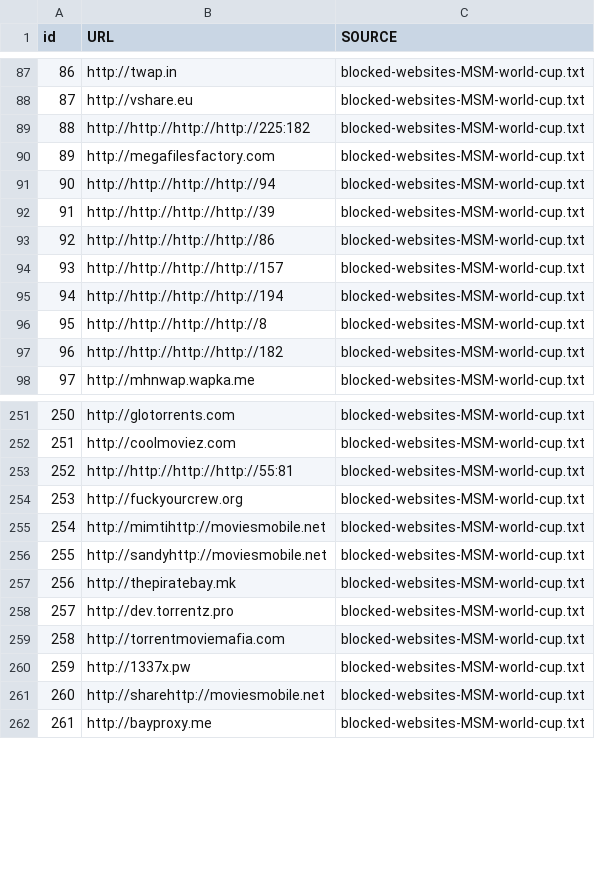
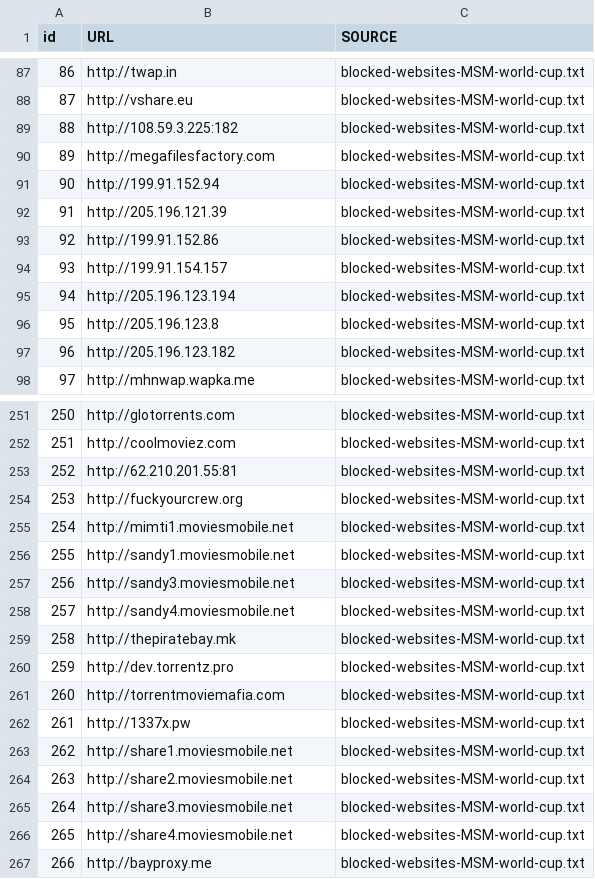
Before and after one commit to thejeshgn/blocked, a CSV file: MASTER_LIST.csv, drawn as a sheet; only a part is shown, gaps mark what is left out; addresses are those after the commit; the diff covers the shown part only; the diff names each change by its address in the sheet, - before the commit and + after, or states it on an @@ line.

Commit message:
fixed error in url import and regenrated MASTER_LIST.csv

```diff
--- a/MASTER_LIST.csv
+++ b/MASTER_LIST.csv
-B89 (URL): http://http://http://http://225:182
+B89 (URL): http://108.59.3.225:182
-B91 (URL): http://http://http://http://94
+B91 (URL): http://199.91.152.94
-B92 (URL): http://http://http://http://39
+B92 (URL): http://205.196.121.39
-B93 (URL): http://http://http://http://86
+B93 (URL): http://199.91.152.86
-B94 (URL): http://http://http://http://157
+B94 (URL): http://199.91.154.157
-B95 (URL): http://http://http://http://194
+B95 (URL): http://205.196.123.194
-B96 (URL): http://http://http://http://8
+B96 (URL): http://205.196.123.8
-B97 (URL): http://http://http://http://182
+B97 (URL): http://205.196.123.182
-B253 (URL): http://http://http://http://55:81
+B253 (URL): http://62.210.201.55:81
-B255 (URL): http://mimtihttp://moviesmobile.net
+B255 (URL): http://mimti1.moviesmobile.net
-B256 (URL): http://sandyhttp://moviesmobile.net
+B256 (URL): http://sandy1.moviesmobile.net
+row 257: 256 | http://sandy3.moviesmobile.net | blocked-websites-MSM-world-cup.txt
+row 258: 257 | http://sandy4.moviesmobile.net | blocked-websites-MSM-world-cup.txt
@@ column A (id) renumbered between rows 259 and 1004 @@
-B263 (URL): http://sharehttp://moviesmobile.net
+B263 (URL): http://share1.moviesmobile.net
+row 264: 263 | http://share2.moviesmobile.net | blocked-websites-MSM-world-cup.txt
+row 265: 264 | http://share3.moviesmobile.net | blocked-websites-MSM-world-cup.txt
+row 266: 265 | http://share4.moviesmobile.net | blocked-websites-MSM-world-cup.txt
```
Also changed, not shown: 1 added row, 2 removed rows, 1 moved row and 149 edited cells elsewhere in this file, 3 other files.
